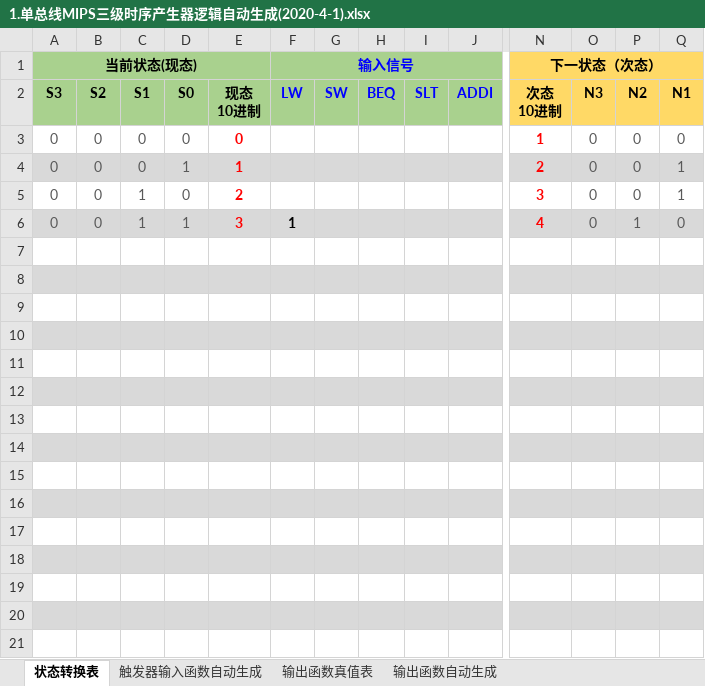
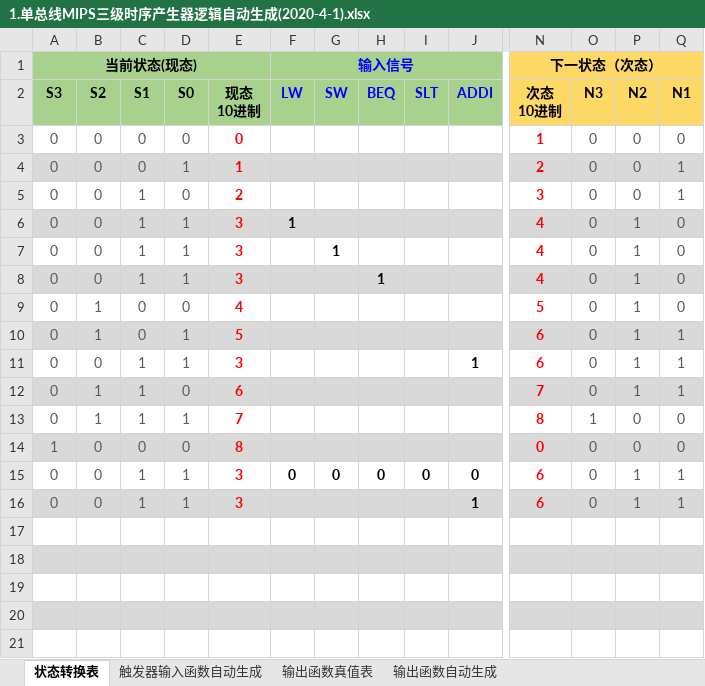
Before and after one commit to LRY89757/Make_A_CPU_Youself, an Excel workbook: 7.单总线CPU/单总线实验资料包(愚人节版)/1.单总线MIPS三级时序产生器逻辑自动生成(2020-4-1).xlsx, sheet 状态转换表, drawn as a sheet; only a part is shown, gaps mark what is left out; values as stored, in another font and other column widths than the file's, no borders; conditional formats not drawn; rows hold the shown columns only; the diff names each change by its address in the sheet, - before the commit and + after, or states it on an @@ line.

```diff
--- a/7.单总线CPU/单总线实验资料包(愚人节版)/1.单总线MIPS三级时序产生器逻辑自动生成(2020-4-1).xlsx (sheet 状态转换表)
+++ b/7.单总线CPU/单总线实验资料包(愚人节版)/1.单总线MIPS三级时序产生器逻辑自动生成(2020-4-1).xlsx (sheet 状态转换表)
-row 7: (empty)
+row 7: 0 | 0 | 1 | 1 | 3 |  | 1 |  |  |  | 4 | 0 | 1 | 0
-row 8: (empty)
+row 8: 0 | 0 | 1 | 1 | 3 |  |  | 1 |  |  | 4 | 0 | 1 | 0
-row 9: (empty)
+row 9: 0 | 1 | 0 | 0 | 4 |  |  |  |  |  | 5 | 0 | 1 | 0
-row 10: (empty)
+row 10: 0 | 1 | 0 | 1 | 5 |  |  |  |  |  | 6 | 0 | 1 | 1
-row 11: (empty)
+row 11: 0 | 0 | 1 | 1 | 3 |  |  |  |  | 1 | 6 | 0 | 1 | 1
-row 12: (empty)
+row 12: 0 | 1 | 1 | 0 | 6 |  |  |  |  |  | 7 | 0 | 1 | 1
-row 13: (empty)
+row 13: 0 | 1 | 1 | 1 | 7 |  |  |  |  |  | 8 | 1 | 0 | 0
-row 14: (empty)
+row 14: 1 | 0 | 0 | 0 | 8 |  |  |  |  |  | 0 | 0 | 0 | 0
-row 15: (empty)
+row 15: 0 | 0 | 1 | 1 | 3 | 0 | 0 | 0 | 0 | 0 | 6 | 0 | 1 | 1
-row 16: (empty)
+row 16: 0 | 0 | 1 | 1 | 3 |  |  |  |  | 1 | 6 | 0 | 1 | 1
```
Also changed, not shown: sheet 触发器输入函数自动生成, formulas that keep their value, hidden cells, 1 other file.
